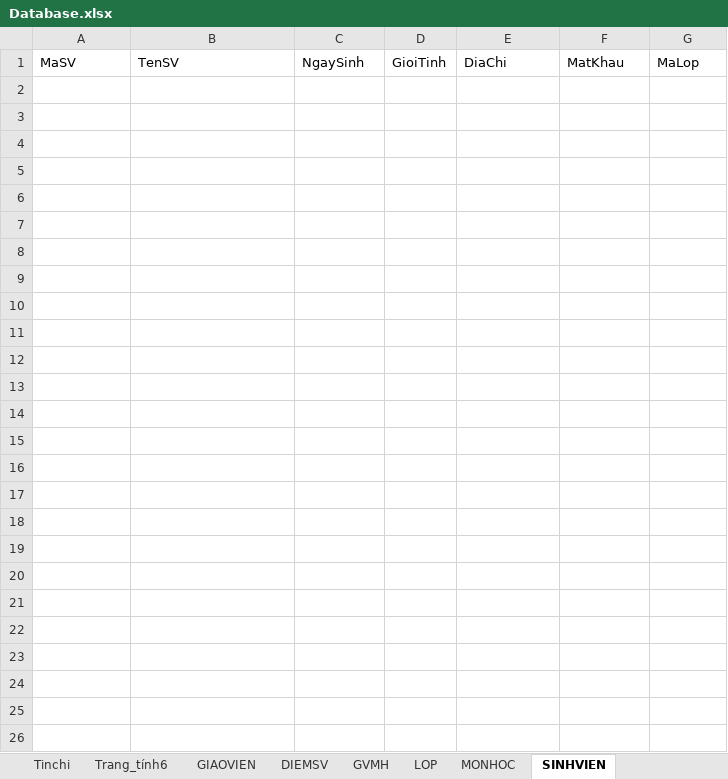
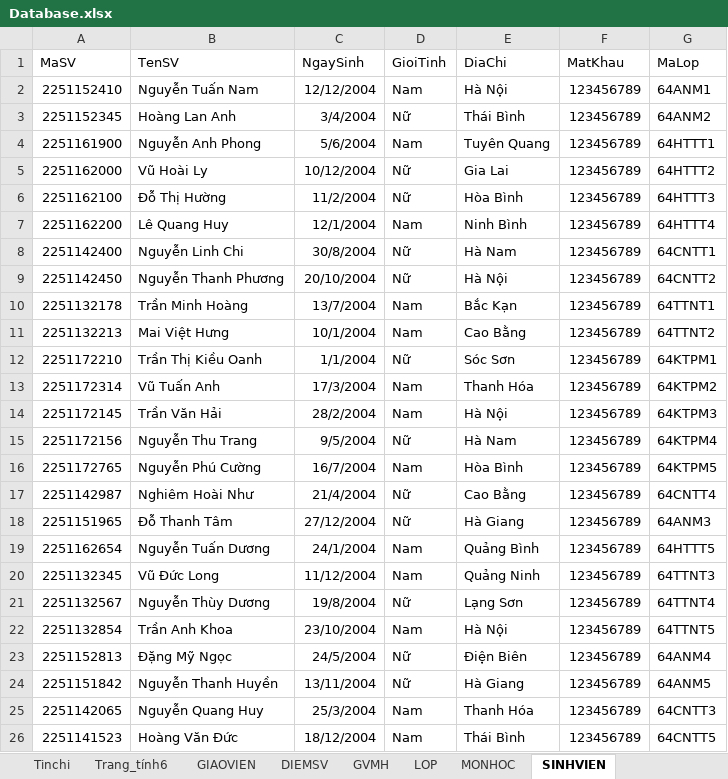
Before and after one commit to thanglele/SchoolEdu, an Excel workbook: Database.xlsx, sheet SINHVIEN, drawn as a sheet; values as stored, in another font and other column widths than the file's, no borders; the diff names each change by its address in the sheet, - before the commit and + after, or states it on an @@ line.

```diff
--- a/Database.xlsx (sheet SINHVIEN)
+++ b/Database.xlsx (sheet SINHVIEN)
+row 2: 2251152410 | Nguyễn Tuấn Nam | 12/12/2004 | Nam | Hà Nội | 123456789 | 64ANM1
+row 3: 2251152345 | Hoàng Lan Anh | 3/4/2004 | Nữ | Thái Bình | 123456789 | 64ANM2
+row 4: 2251161900 | Nguyễn Anh Phong | 5/6/2004 | Nam | Tuyên Quang | 123456789 | 64HTTT1
+row 5: 2251162000 | Vũ Hoài Ly | 10/12/2004 | Nữ | Gia Lai | 123456789 | 64HTTT2
+row 6: 2251162100 | Đỗ Thị Hường | 11/2/2004 | Nữ | Hòa Bình | 123456789 | 64HTTT3
+row 7: 2251162200 | Lê Quang Huy | 12/1/2004 | Nam | Ninh Bình | 123456789 | 64HTTT4
+row 8: 2251142400 | Nguyễn Linh Chi | 30/8/2004 | Nữ | Hà Nam | 123456789 | 64CNTT1
+row 9: 2251142450 | Nguyễn Thanh Phương | 20/10/2004 | Nữ | Hà Nội | 123456789 | 64CNTT2
+row 10: 2251132178 | Trần Minh Hoàng | 13/7/2004 | Nam | Bắc Kạn | 123456789 | 64TTNT1
+row 11: 2251132213 | Mai Việt Hưng | 10/1/2004 | Nam | Cao Bằng | 123456789 | 64TTNT2
+row 12: 2251172210 | Trần Thị Kiều Oanh | 1/1/2004 | Nữ | Sóc Sơn | 123456789 | 64KTPM1
+row 13: 2251172314 | Vũ Tuấn Anh | 17/3/2004 | Nam | Thanh Hóa | 123456789 | 64KTPM2
+row 14: 2251172145 | Trần Văn Hải | 28/2/2004 | Nam | Hà Nội | 123456789 | 64KTPM3
+row 15: 2251172156 | Nguyễn Thu Trang | 9/5/2004 | Nữ | Hà Nam | 123456789 | 64KTPM4
+row 16: 2251172765 | Nguyễn Phú Cường | 16/7/2004 | Nam | Hòa Bình | 123456789 | 64KTPM5
+row 17: 2251142987 | Nghiêm Hoài Như | 21/4/2004 | Nữ | Cao Bằng | 123456789 | 64CNTT4
+row 18: 2251151965 | Đỗ Thanh Tâm | 27/12/2004 | Nữ | Hà Giang | 123456789 | 64ANM3
+row 19: 2251162654 | Nguyễn Tuấn Dương | 24/1/2004 | Nam | Quảng Bình | 123456789 | 64HTTT5
+row 20: 2251132345 | Vũ Đức Long | 11/12/2004 | Nam | Quảng Ninh | 123456789 | 64TTNT3
+row 21: 2251132567 | Nguyễn Thùy Dương | 19/8/2004 | Nữ | Lạng Sơn | 123456789 | 64TTNT4
+row 22: 2251132854 | Trần Anh Khoa | 23/10/2004 | Nam | Hà Nội | 123456789 | 64TTNT5
+row 23: 2251152813 | Đặng Mỹ Ngọc | 24/5/2004 | Nữ | Điện Biên | 123456789 | 64ANM4
+row 24: 2251151842 | Nguyễn Thanh Huyền | 13/11/2004 | Nữ | Hà Giang | 123456789 | 64ANM5
+row 25: 2251142065 | Nguyễn Quang Huy | 25/3/2004 | Nam | Thanh Hóa | 123456789 | 64CNTT3
+row 26: 2251141523 | Hoàng Văn Đức | 18/12/2004 | Nam | Thái Bình | 123456789 | 64CNTT5
```
Also changed, not shown: sheet GIAOVIEN, sheet DIEMSV, sheet GVMH, sheet Tinchi, sheet LOP, charts or pictures, 1 other file.
